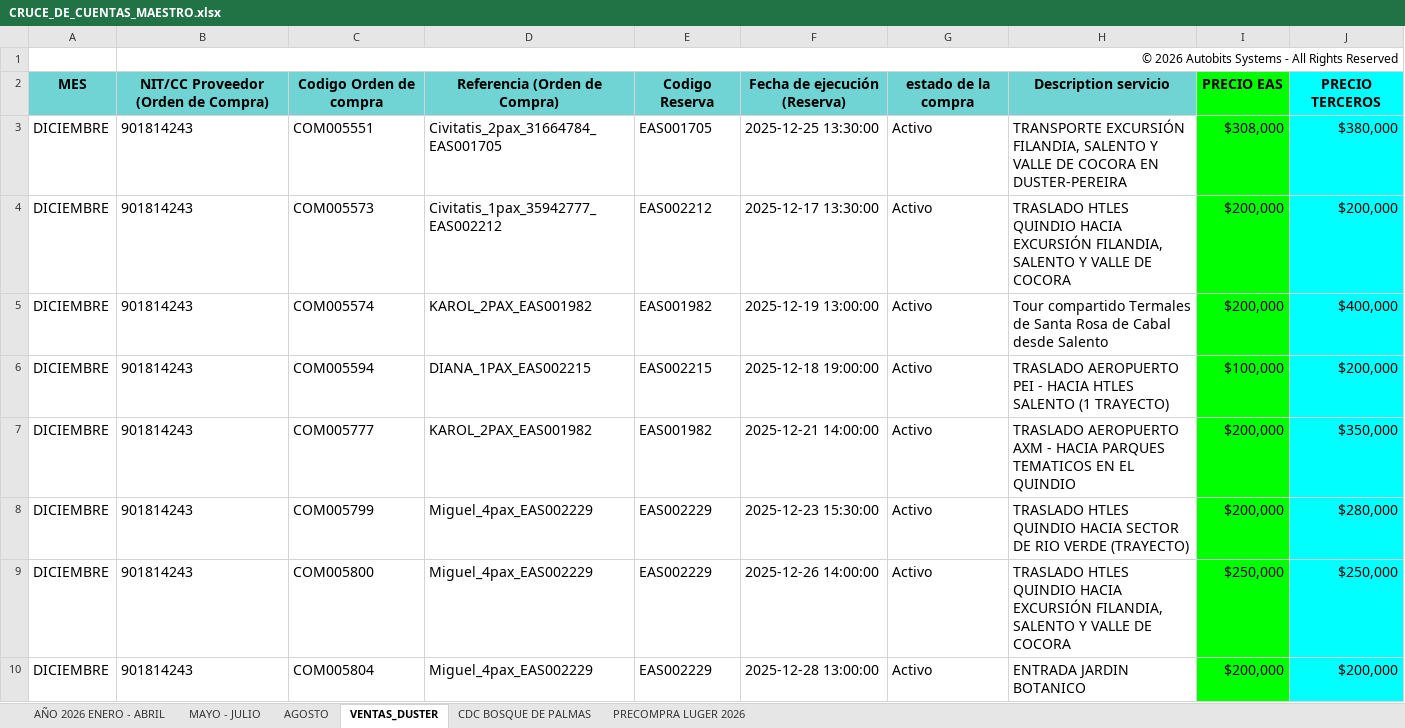
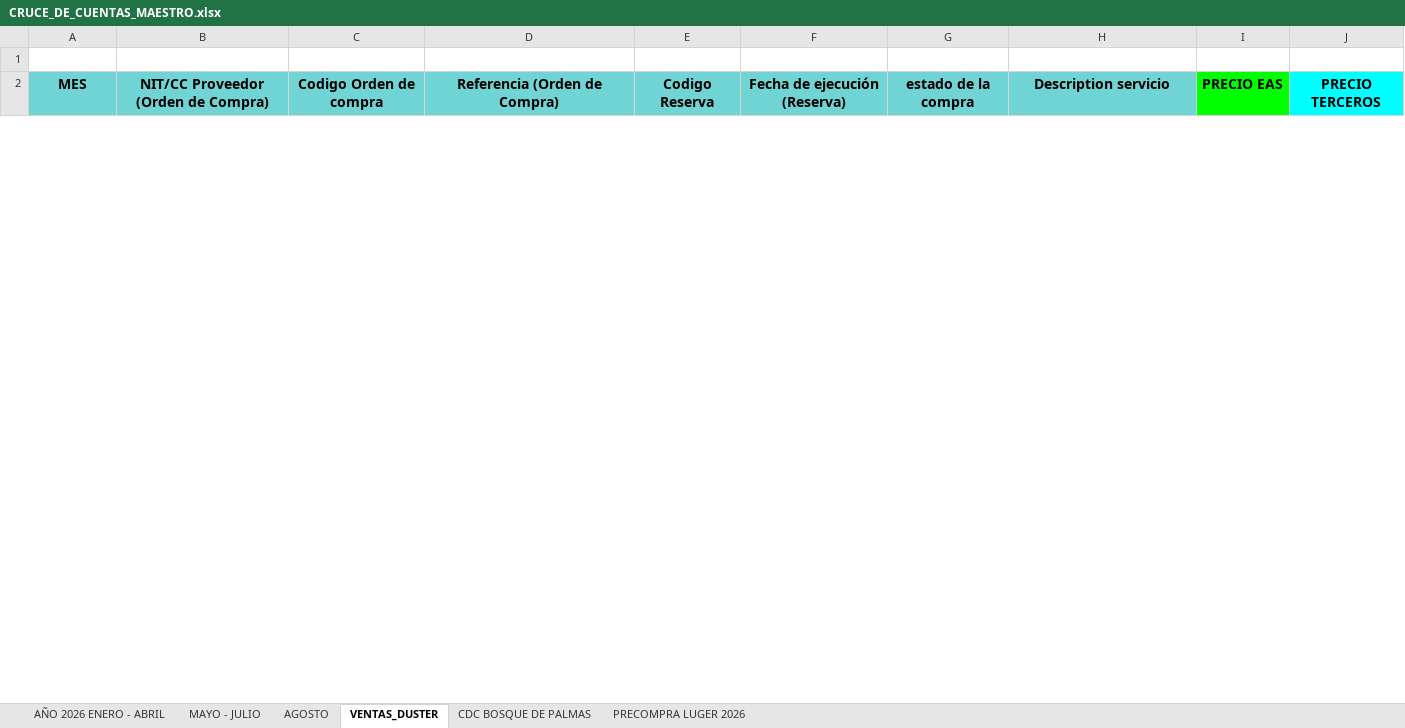
Before and after one commit to easpracticantes-cloud/Dashboard, an Excel workbook: contabilidad-service/src/infrastructure/cruce/templates/CRUCE_DE_CUENTAS_MAESTRO.xlsx, sheet VENTAS_DUSTER, drawn as a sheet; only a part is shown; values as stored, in another font and other column widths than the file's, no borders; charts and pictures not drawn; removed rows and columns are numbered as before the commit, all else as after; the diff covers the shown part only; the diff names each change by its address in the sheet, - before the commit and + after, or states it on an @@ line.

```diff
--- a/contabilidad-service/src/infrastructure/cruce/templates/CRUCE_DE_CUENTAS_MAESTRO.xlsx (sheet VENTAS_DUSTER)
+++ b/contabilidad-service/src/infrastructure/cruce/templates/CRUCE_DE_CUENTAS_MAESTRO.xlsx (sheet VENTAS_DUSTER)
-B1: © 2026 Autobits Systems - All Rights Reserved
+B1: (empty)
-B1:J1 merged
-row 3: DICIEMBRE | 901814243 | COM005551 | Civitatis_2pax_31664784_EAS001705 | EAS001705 | 2025-12-25 13:30:00 | Activo | TRANSPORTE EXCURSIÓN FILANDIA, SALENTO Y VALLE DE COCORA EN DUSTER-PEREIRA | $308,000 | $380,000
-row 4: DICIEMBRE | 901814243 | COM005573 | Civitatis_1pax_35942777_EAS002212 | EAS002212 | 2025-12-17 13:30:00 | Activo | TRASLADO HTLES QUINDIO HACIA EXCURSIÓN FILANDIA, SALENTO Y VALLE DE COCORA | $200,000 | $200,000
-row 5: DICIEMBRE | 901814243 | COM005574 | KAROL_2PAX_EAS001982 | EAS001982 | 2025-12-19 13:00:00 | Activo | Tour compartido Termales de Santa Rosa de Cabal desde Salento | $200,000 | $400,000
-row 6: DICIEMBRE | 901814243 | COM005594 | DIANA_1PAX_EAS002215 | EAS002215 | 2025-12-18 19:00:00 | Activo | TRASLADO AEROPUERTO PEI - HACIA HTLES SALENTO (1 TRAYECTO) | $100,000 | $200,000
-row 7: DICIEMBRE | 901814243 | COM005777 | KAROL_2PAX_EAS001982 | EAS001982 | 2025-12-21 14:00:00 | Activo | TRASLADO AEROPUERTO AXM - HACIA PARQUES TEMATICOS EN EL QUINDIO | $200,000 | $350,000
-row 8: DICIEMBRE | 901814243 | COM005799 | Miguel_4pax_EAS002229 | EAS002229 | 2025-12-23 15:30:00 | Activo | TRASLADO HTLES QUINDIO HACIA SECTOR DE RIO VERDE (TRAYECTO) | $200,000 | $280,000
-row 9: DICIEMBRE | 901814243 | COM005800 | Miguel_4pax_EAS002229 | EAS002229 | 2025-12-26 14:00:00 | Activo | TRASLADO HTLES QUINDIO HACIA EXCURSIÓN FILANDIA, SALENTO Y VALLE DE COCORA | $250,000 | $250,000
-row 10: DICIEMBRE | 901814243 | COM005804 | Miguel_4pax_EAS002229 | EAS002229 | 2025-12-28 13:00:00 | Activo | ENTRADA JARDIN BOTANICO | $200,000 | $200,000
```
Also changed, not shown: 85 added rows, 85 removed rows, 1 moved row, 101 edited cells and cell formats elsewhere in this sheet, sheet AÑO 2026 ENERO - ABRIL, sheet MAYO - JULIO, sheet AGOSTO, sheet CDC BOSQUE DE PALMAS, sheet PRECOMPRA LUGER 2026, hidden cells, charts or pictures, 32 other files.
